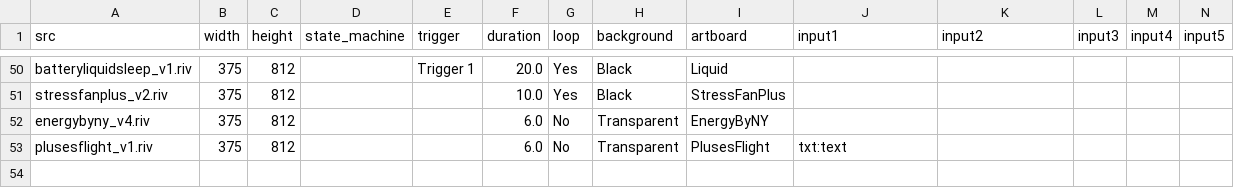
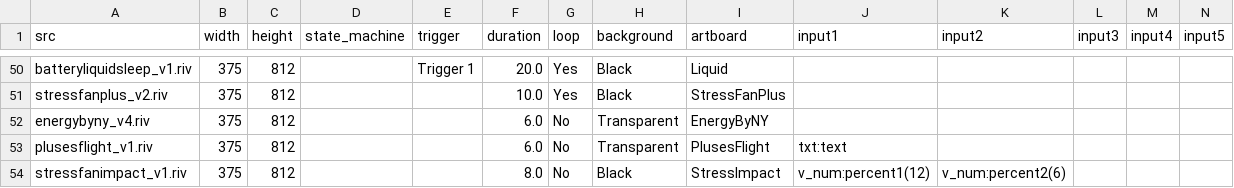
Before and after one commit to KurganskiYu/Rive, a CSV file: videos.csv, drawn as a sheet; only a part is shown, gaps mark what is left out; rows hold the shown columns only; the diff names each change by its address in the sheet, - before the commit and + after, or states it on an @@ line.

Commit message:
stressfanimpact_v1

```diff
--- a/videos.csv
+++ b/videos.csv
+row 54: stressfanimpact_v1.riv | 375 | 812 |  |  | 8.0 | No | Black | StressImpact | v_num:percent1(12) | v_num:percent2(6)
```
Also changed, not shown: 10 other files.
